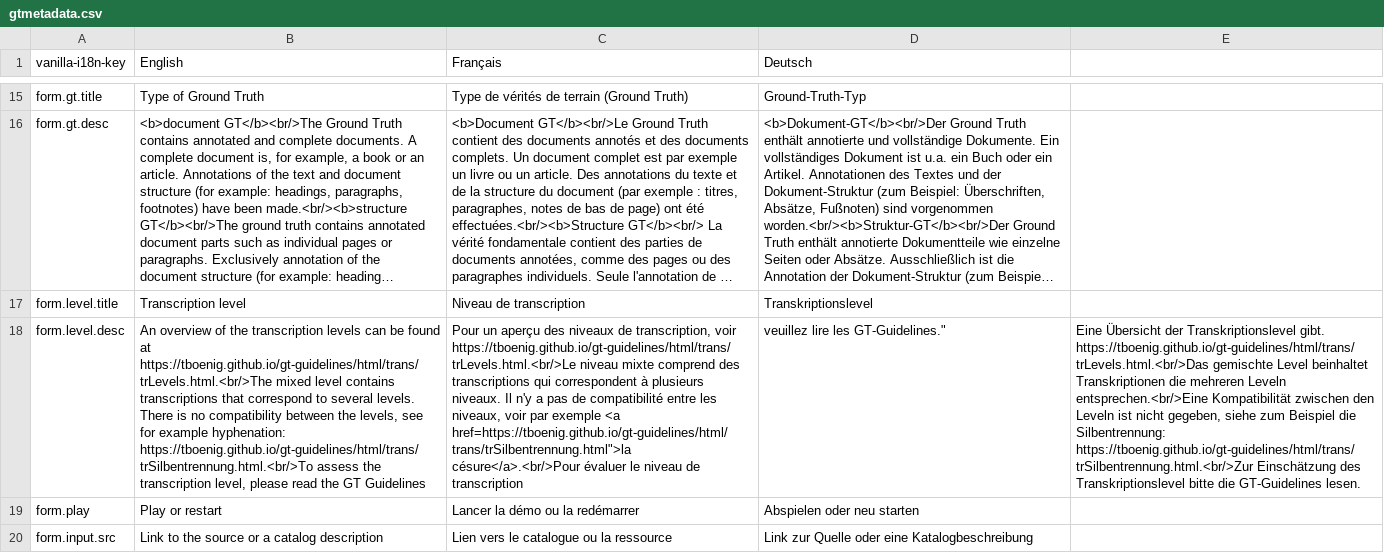
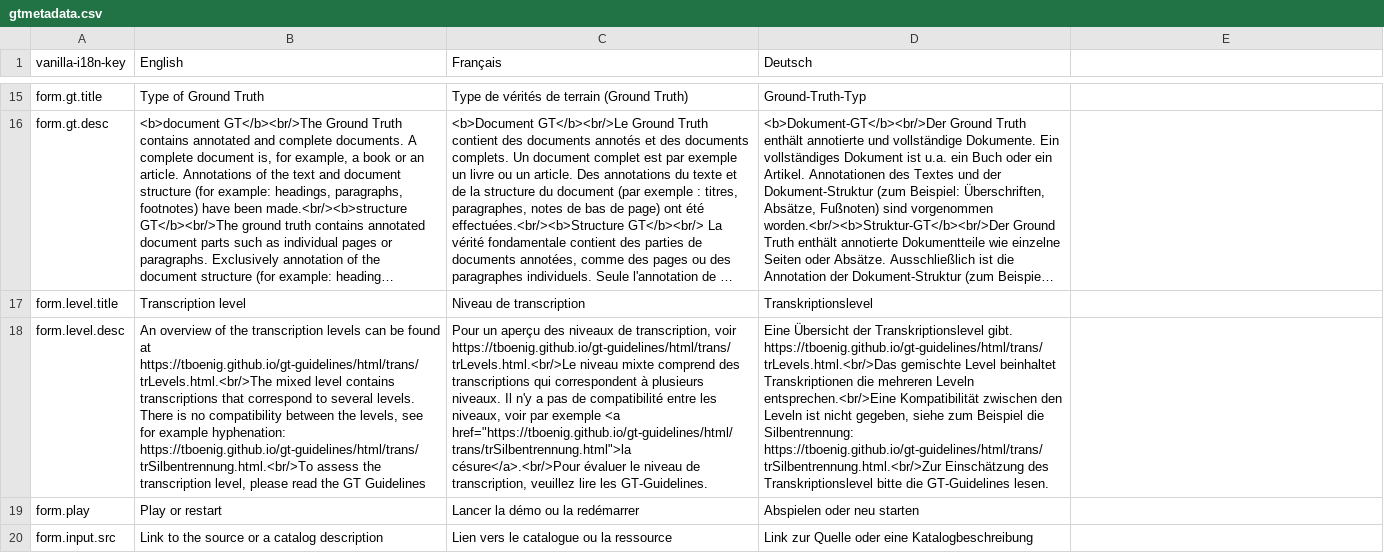
Before and after one commit to OCR-D/gt-metadata, a CSV file: assets/vanilla-i18n/gtmetadata.csv, drawn as a sheet; only a part is shown, gaps mark what is left out; long unchanged cells end in …; the diff names each change by its address in the sheet, - before the commit and + after, or states it on an @@ line.

Commit message:
Update gtmetadata.csv

```diff
--- a/assets/vanilla-i18n/gtmetadata.csv
+++ b/assets/vanilla-i18n/gtmetadata.csv
-C18 (Français): …exemple <a href=https://tboenig.github.io/gt-guidelines/html/trans/trSilbentrennung.html">la césure</a>.<br/>Pour évaluer le niveau de transcription
+C18 (Français): …exemple <a href="https://tboenig.github.io/gt-guidelines/html/trans/trSilbentrennung.html">la césure</a>.<br/>Pour évaluer le niveau de transcription, veuillez lire les GT-Guidelines.
-D18 (Deutsch): veuillez lire les GT-Guidelines."
+D18 (Deutsch): Eine Übersicht der Transkriptionslevel gibt. https://tboenig.github.io/gt-guidelines/html/trans/trLevels.html.<br/>Das gemischte Level beinhaltet Transkriptionen die mehreren Leveln entsprechen.<br/>Eine Kompatibilität zwischen den Leveln ist nicht gegeben, siehe zum Beispiel die Silbentrennung: https://tboenig.github.io/gt-guidelines/html/trans/trSilbentrennung.html.<br/>Zur Einschätzung des Transkriptionslevel bitte die GT-Guidelines lesen.
-E18: Eine Übersicht der Transkriptionslevel gibt. https://tboenig.github.io/gt-guidelines/html/trans/trLevels.html.<br/>Das gemischte Level beinhaltet Transkriptionen die mehreren Leveln entsprechen.<br/>Eine Kompatibilität zwischen den Leveln ist nicht gegeben, siehe zum Beispiel die Silbentrennung: https://tboenig.github.io/gt-guidelines/html/trans/trSilbentrennung.html.<br/>Zur Einschätzung des Transkriptionslevel bitte die GT-Guidelines lesen.
+E18: (empty)
```
